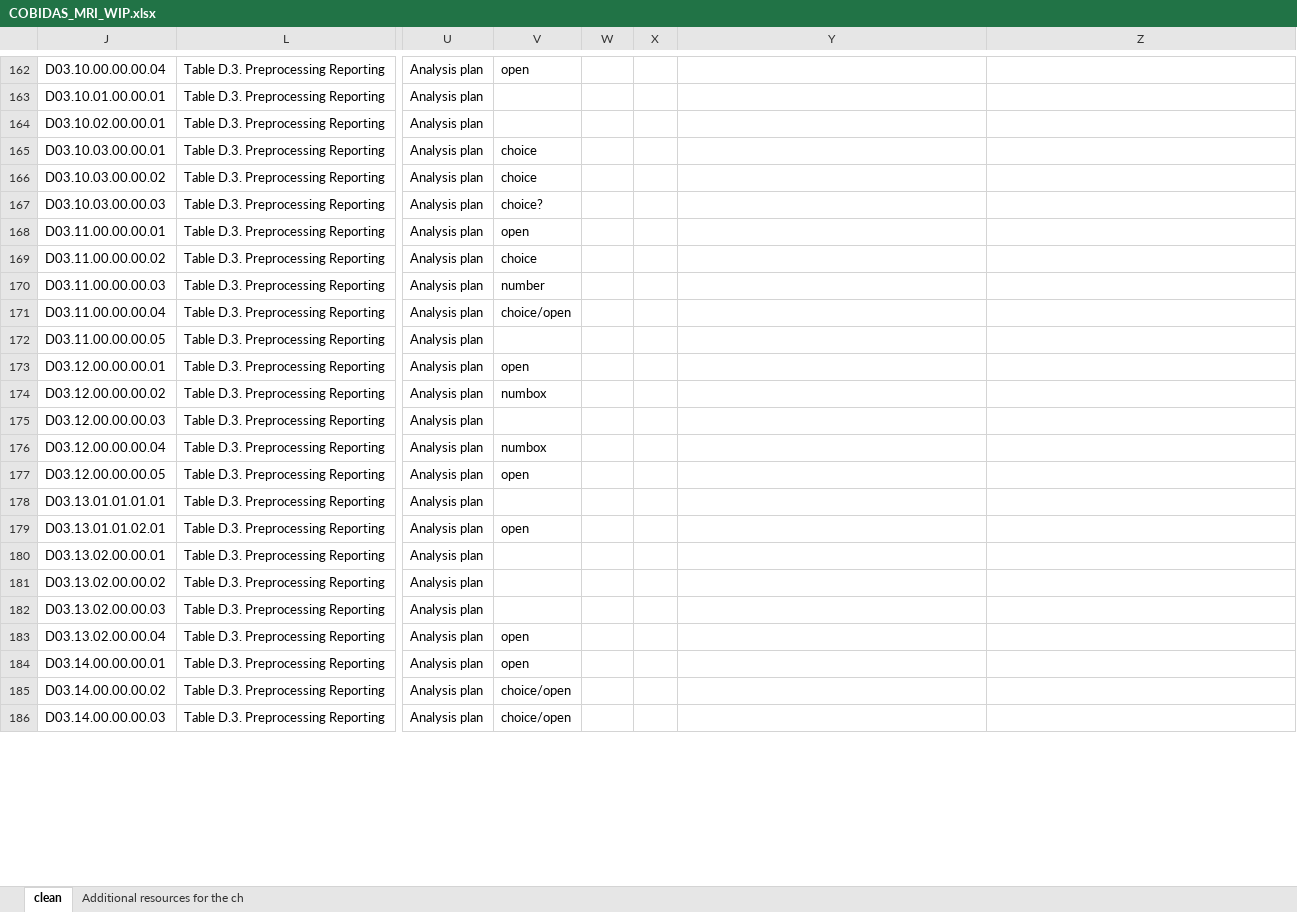
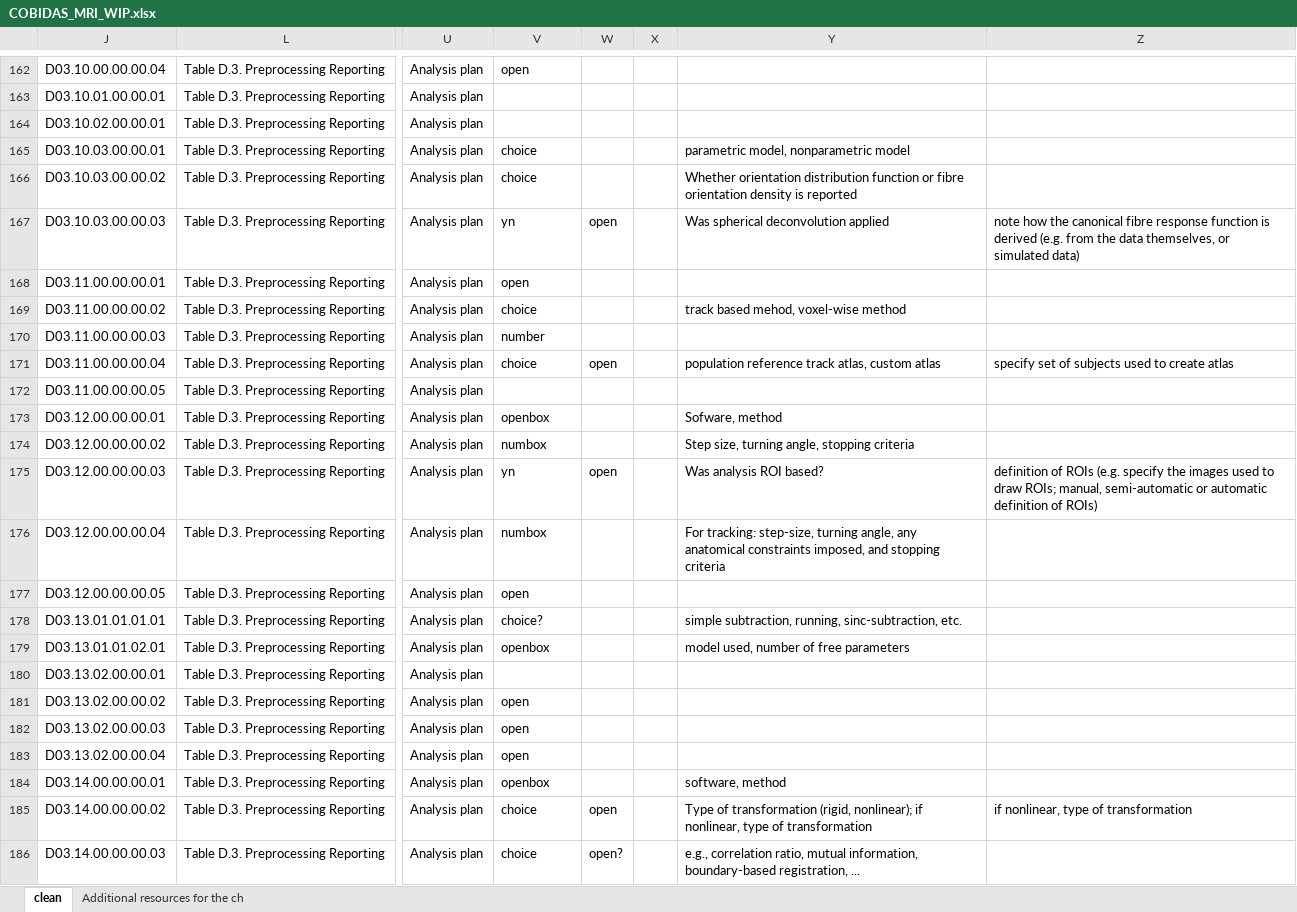
Before and after one commit to Remi-Gau/eCobidas, an Excel workbook: xlsx/COBIDAS_MRI_WIP.xlsx, sheet clean, drawn as a sheet; only a part is shown, gaps mark what is left out; values as stored, in another font and other column widths than the file's, no borders; charts and pictures and conditional formats not drawn; the diff covers the shown part only; the diff names each change by its address in the sheet, - before the commit and + after, or states it on an @@ line.

```diff
--- a/xlsx/COBIDAS_MRI_WIP.xlsx (sheet clean)
+++ b/xlsx/COBIDAS_MRI_WIP.xlsx (sheet clean)
-Y165: (empty)
+Y165: parametric model, nonparametric model
-Y166: (empty)
+Y166: Whether orientation distribution function or fibre orientation density is reported
-V167: choice?
+V167: yn
-W167: (empty)
+W167: open
-Y167: (empty)
+Y167: Was spherical deconvolution applied
-Z167: (empty)
+Z167: note how the canonical fibre response function is derived (e.g. from the data themselves, or simulated data)
-Y169: (empty)
+Y169: track based mehod, voxel-wise method
-V171: choice/open
+V171: choice
-W171: (empty)
+W171: open
-Y171: (empty)
+Y171: population reference track atlas, custom atlas
-Z171: (empty)
+Z171: specify set of subjects used to create atlas
-V173: open
+V173: openbox
-Y173: (empty)
+Y173: Sofware, method
-Y174: (empty)
+Y174: Step size, turning angle, stopping criteria
-V175: (empty)
+V175: yn
-W175: (empty)
+W175: open
-Y175: (empty)
+Y175: Was analysis ROI based?
-Z175: (empty)
+Z175: definition of ROIs (e.g. specify the images used to draw ROIs; manual, semi-automatic or automatic definition of ROIs)
-Y176: (empty)
+Y176: For tracking: step-size, turning angle, any anatomical constraints imposed, and stopping criteria
-V178: (empty)
+V178: choice?
-Y178: (empty)
+Y178: simple subtraction, running, sinc-subtraction, etc.
-V179: open
+V179: openbox
-Y179: (empty)
+Y179: model used, number of free parameters
-V181:V182: (empty)
+V181:V182: open
-V184: open
+V184: openbox
-Y184: (empty)
+Y184: software, method
-V185:V186: choice/open
+V185:V186: choice
-W185: (empty)
+W185: open
-Y185: (empty)
+Y185: Type of transformation (rigid, nonlinear); if nonlinear, type of transformation
-Z185: (empty)
+Z185: if nonlinear, type of transformation
-W186: (empty)
+W186: open?
-Y186: (empty)
+Y186: e.g., correlation ratio, mutual information, boundary-based registration, ...
```
Also changed, not shown: 10 added rows, 1 hidden or unhidden row, 248 edited cells and cell formats elsewhere in this sheet, xlsx/COBIDAS_MEEG_WIP.xlsx.
